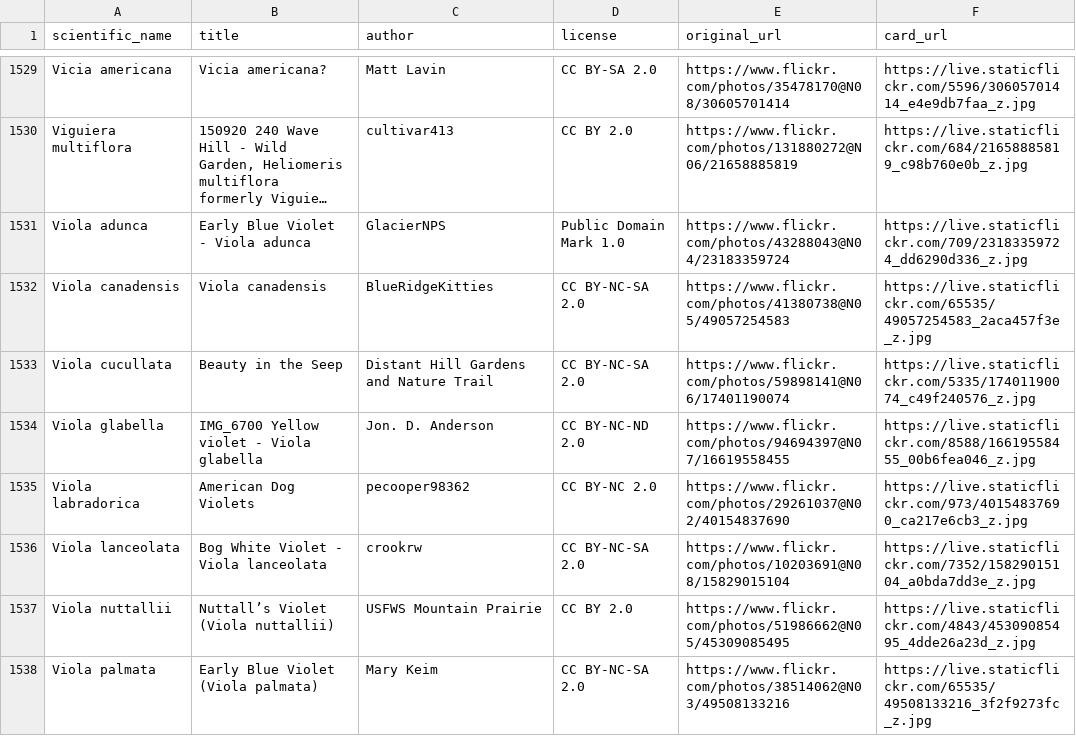
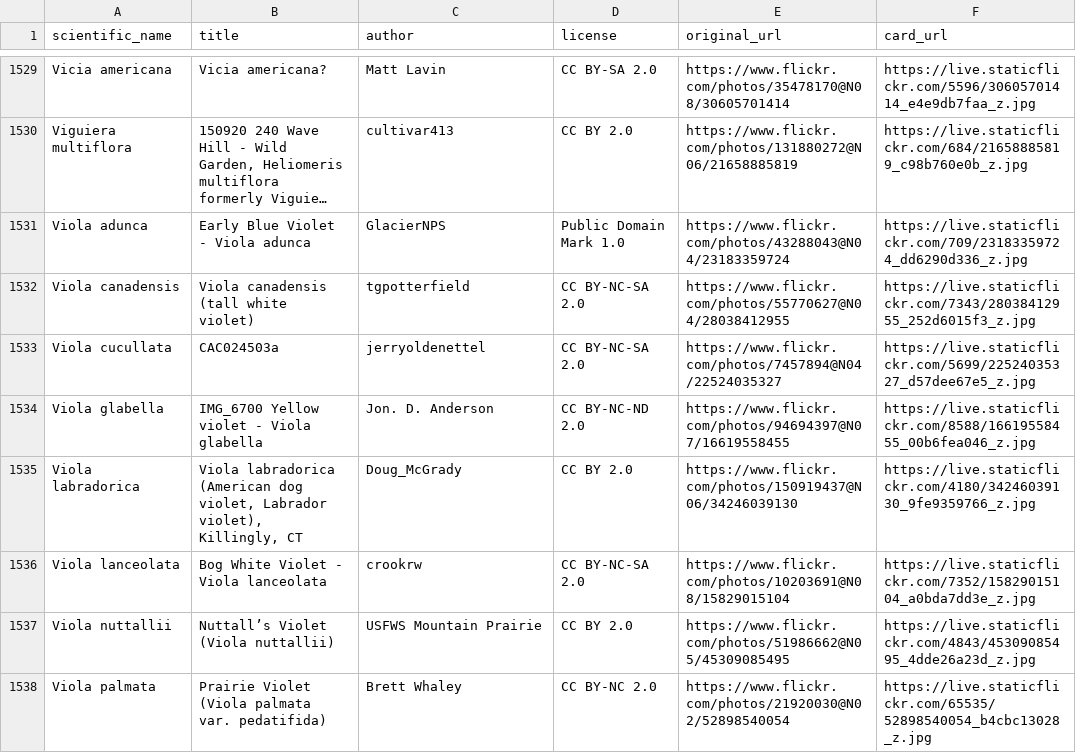
Before and after one commit to developing-human/planting-life-data, a CSV file: data/out/images-all.csv, drawn as a sheet; only a part is shown, gaps mark what is left out; long unchanged cells end in …; the diff covers the shown part only; the diff names each change by its address in the sheet, - before the commit and + after, or states it on an @@ line.

```diff
--- a/data/out/images-all.csv
+++ b/data/out/images-all.csv
-B1532 (title): Viola canadensis
+B1532 (title): Viola canadensis (tall white violet)
-C1532 (author): BlueRidgeKitties
+C1532 (author): tgpotterfield
-E1532 (original_url): https://www.flickr.com/photos/41380738@N05/49057254583
+E1532 (original_url): https://www.flickr.com/photos/55770627@N04/28038412955
-F1532 (card_url): https://live.staticflickr.com/65535/49057254583_2aca457f3e_z.jpg
+F1532 (card_url): https://live.staticflickr.com/7343/28038412955_252d6015f3_z.jpg
-B1533 (title): Beauty in the Seep
+B1533 (title): CAC024503a
-C1533 (author): Distant Hill Gardens and Nature Trail
+C1533 (author): jerryoldenettel
-E1533 (original_url): https://www.flickr.com/photos/59898141@N06/17401190074
+E1533 (original_url): https://www.flickr.com/photos/7457894@N04/22524035327
-F1533 (card_url): https://live.staticflickr.com/5335/17401190074_c49f240576_z.jpg
+F1533 (card_url): https://live.staticflickr.com/5699/22524035327_d57dee67e5_z.jpg
-B1535 (title): American Dog Violets
+B1535 (title): Viola labradorica (American dog violet, Labrador violet), Killingly, CT
-C1535 (author): pecooper98362
+C1535 (author): Doug_McGrady
-D1535 (license): CC BY-NC 2.0
+D1535 (license): CC BY 2.0
-E1535 (original_url): https://www.flickr.com/photos/29261037@N02/40154837690
+E1535 (original_url): https://www.flickr.com/photos/150919437@N06/34246039130
-F1535 (card_url): https://live.staticflickr.com/973/40154837690_ca217e6cb3_z.jpg
+F1535 (card_url): https://live.staticflickr.com/4180/34246039130_9fe9359766_z.jpg
-B1538 (title): Early Blue Violet (Viola palmata)
+B1538 (title): Prairie Violet (Viola palmata var. pedatifida)
-C1538 (author): Mary Keim
+C1538 (author): Brett Whaley
-D1538 (license): CC BY-NC-SA 2.0
+D1538 (license): CC BY-NC 2.0
-E1538 (original_url): https://www.flickr.com/photos/38514062@N03/49508133216
+E1538 (original_url): https://www.flickr.com/photos/21920030@N02/52898540054
-F1538 (card_url): https://live.staticflickr.com/65535/49508133216_3f2f9273fc_z.jpg
+F1538 (card_url): https://live.staticflickr.com/65535/52898540054_b4cbc13028_z.jpg
```
Also changed, not shown: 109 edited cells elsewhere in this file, data/in/human-choices/images.csv, data/out/images-without-human-overrides-all.csv.
